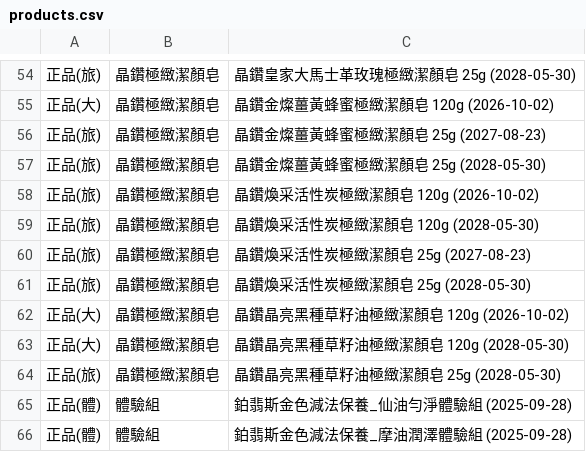
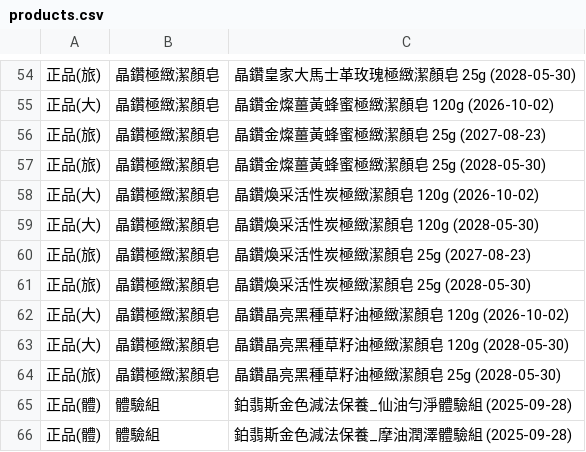
Before and after one commit to ceo-peng/pm-tools, a CSV file: data/products.csv, drawn as a sheet; only a part is shown, gaps mark what is left out.

Commit message:
Update products.csv

```diff
--- a/data/products.csv
+++ b/data/products.csv
@@ -57,4 +57,4 @@
 正品(旅),晶鑽極緻潔顏皂,晶鑽金燦薑黃蜂蜜極緻潔顏皂 25g (2028-05-30)
-正品(旅),晶鑽極緻潔顏皂,晶鑽煥采活性炭極緻潔顏皂 120g (2026-10-02)
-正品(旅),晶鑽極緻潔顏皂,晶鑽煥采活性炭極緻潔顏皂 120g (2028-05-30)
+正品(大),晶鑽極緻潔顏皂,晶鑽煥采活性炭極緻潔顏皂 120g (2026-10-02)
+正品(大),晶鑽極緻潔顏皂,晶鑽煥采活性炭極緻潔顏皂 120g (2028-05-30)
 正品(旅),晶鑽極緻潔顏皂,晶鑽煥采活性炭極緻潔顏皂 25g (2027-08-23)
```
